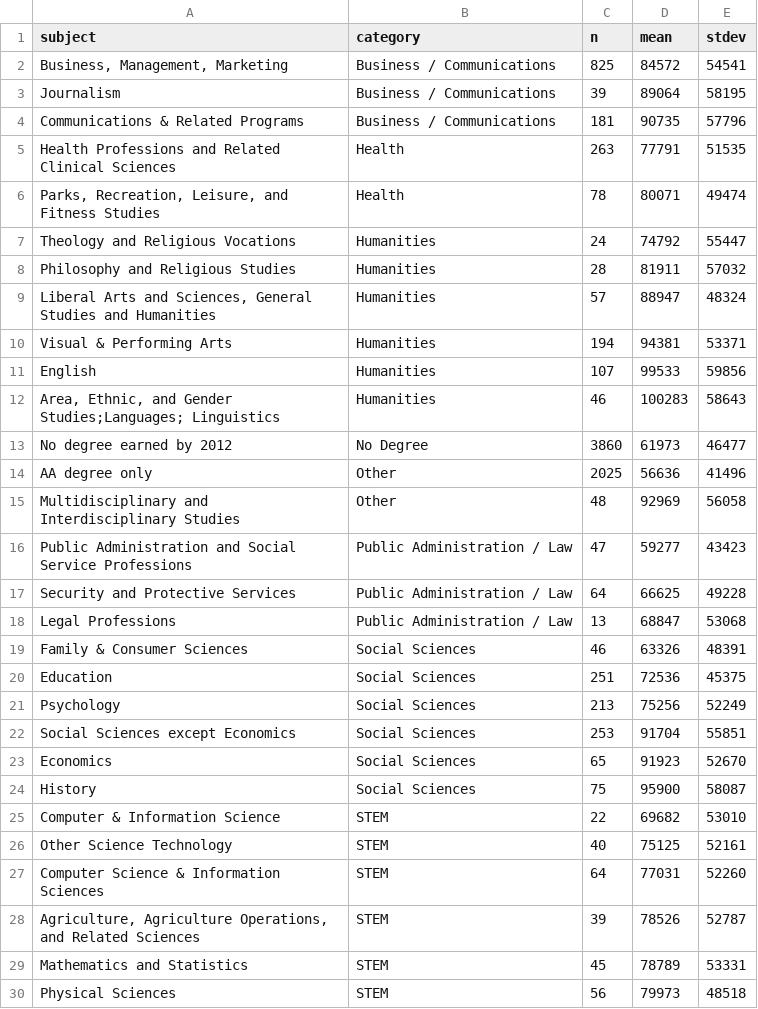
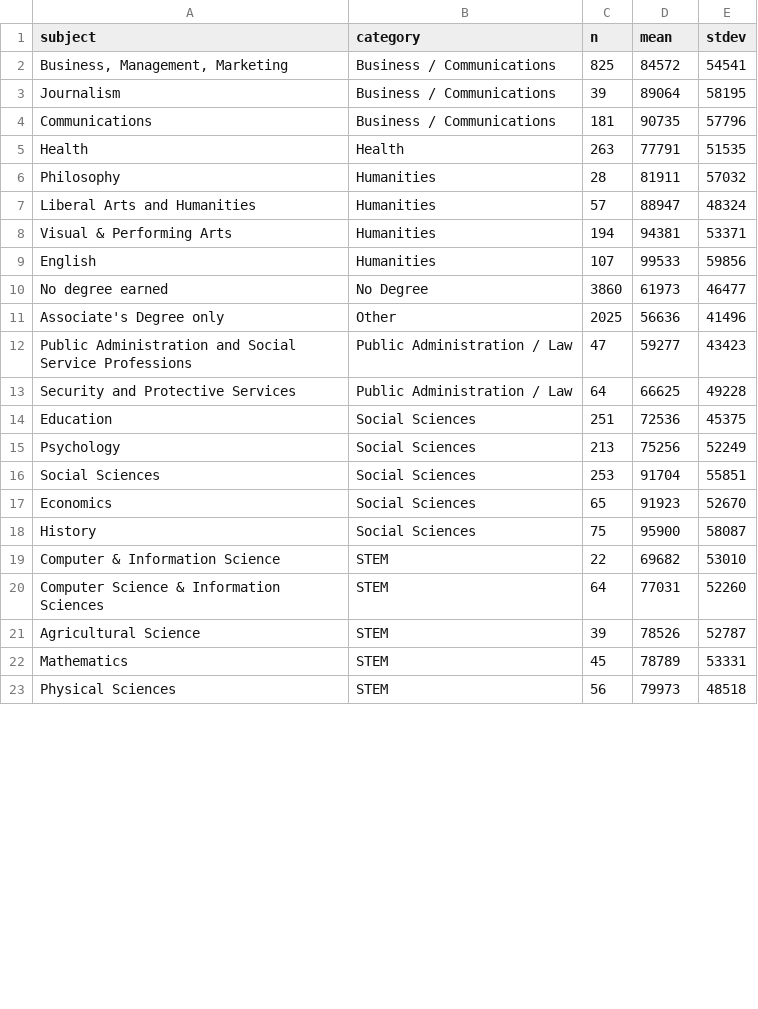
Before and after one commit to bsouthga/income-major, a CSV file: major_by_income.csv, drawn as a sheet; only a part is shown; the diff covers the shown part only.

```diff
--- a/major_by_income.csv
+++ b/major_by_income.csv
@@ -3,21 +3,15 @@ subject,category,n,mean,stdev
 Journalism,Business / Communications,39,89064,58195
-Communications & Related Programs,Business / Communications,181,90735,57796
-Health Professions and Related Clinical Sciences,Health,263,77791,51535
-"Parks, Recreation, Leisure, and Fitness Studies",Health,78,80071,49474
-Theology and Religious Vocations,Humanities,24,74792,55447
-Philosophy and Religious Studies,Humanities,28,81911,57032
-"Liberal Arts and Sciences, General Studies and Humanities",Humanities,57,88947,48324
+Communications,Business / Communications,181,90735,57796
+Health,Health,263,77791,51535
+Philosophy,Humanities,28,81911,57032
+Liberal Arts and Humanities,Humanities,57,88947,48324
 Visual & Performing Arts,Humanities,194,94381,53371
 English,Humanities,107,99533,59856
-"Area, Ethnic, and Gender Studies;Languages; Linguistics",Humanities,46,100283,58643
-No degree earned by 2012,No Degree,3860,61973,46477
-AA degree only,Other,2025,56636,41496
-Multidisciplinary and Interdisciplinary Studies,Other,48,92969,56058
+No degree earned,No Degree,3860,61973,46477
+Associate's Degree only,Other,2025,56636,41496
 Public Administration and Social Service Professions,Public Administration / Law,47,59277,43423
 Security and Protective Services,Public Administration / Law,64,66625,49228
-Legal Professions,Public Administration / Law,13,68847,53068
-Family & Consumer Sciences,Social Sciences,46,63326,48391
 Education,Social Sciences,251,72536,45375
 Psychology,Social Sciences,213,75256,52249
-Social Sciences except Economics,Social Sciences,253,91704,55851
+Social Sciences,Social Sciences,253,91704,55851
 Economics,Social Sciences,65,91923,52670
@@ -25,6 +19,5 @@ History,Social Sciences,75,95900,58087
 Computer & Information Science,STEM,22,69682,53010
-Other Science Technology,STEM,40,75125,52161
 Computer Science & Information Sciences,STEM,64,77031,52260
-"Agriculture, Agriculture Operations, and Related Sciences",STEM,39,78526,52787
-Mathematics and Statistics,STEM,45,78789,53331
+Agricultural Science,STEM,39,78526,52787
+Mathematics ,STEM,45,78789,53331
 Physical Sciences,STEM,56,79973,48518
```
Also changed, not shown: 2 edited cells elsewhere in this file, 11 other files.
